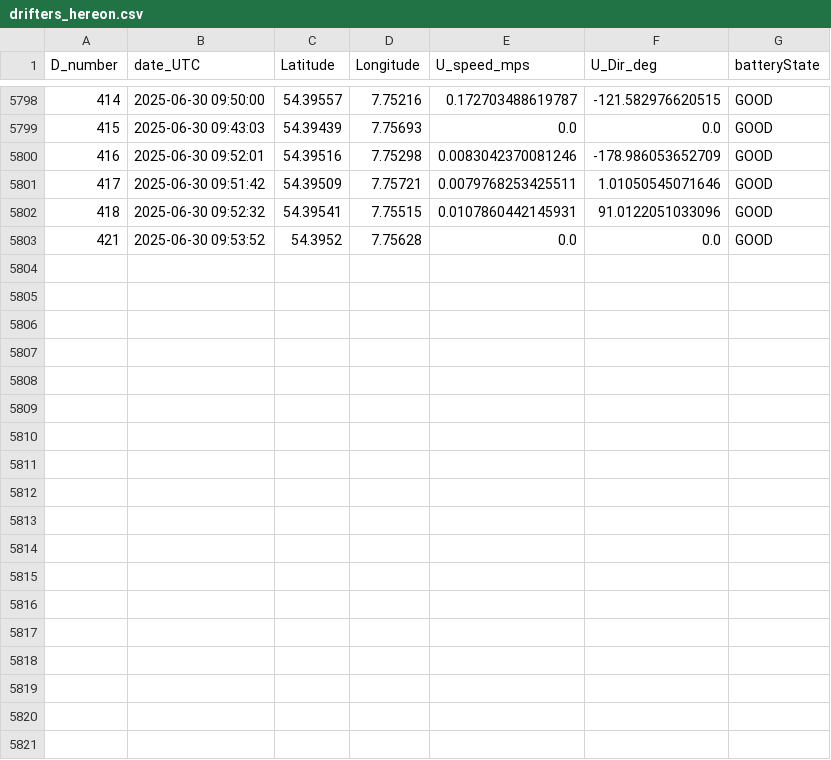
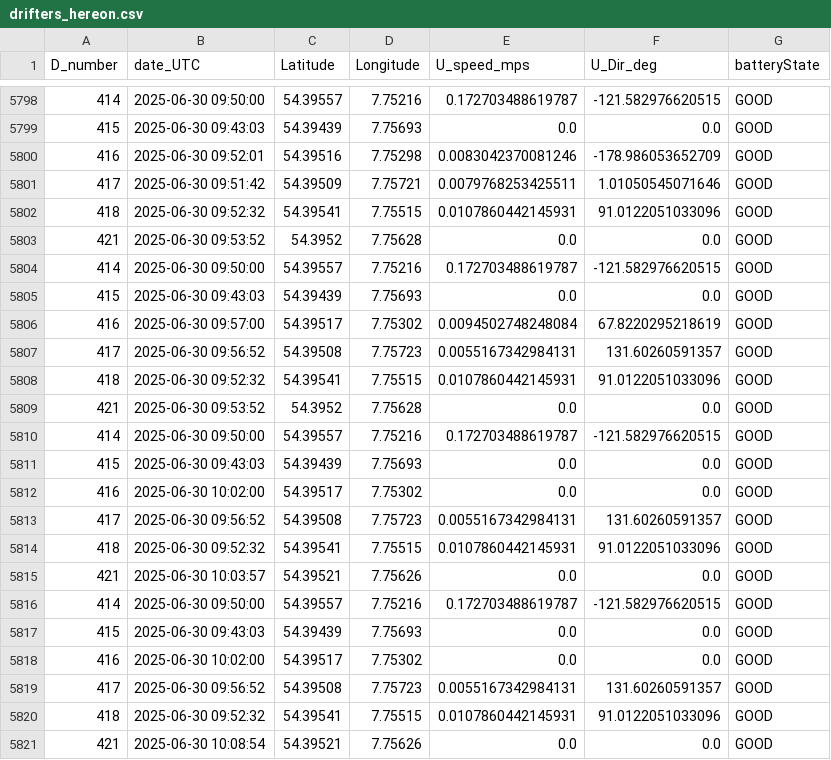
Before and after one commit to dotleif/taschenkrebs, a CSV file: drifters_hereon.csv, drawn as a sheet; only a part is shown, gaps mark what is left out; the diff names each change by its address in the sheet, - before the commit and + after, or states it on an @@ line.

```diff
--- a/drifters_hereon.csv
+++ b/drifters_hereon.csv
+row 5804: 414 | 2025-06-30 09:50:00 | 54.39557 | 7.75216 | 0.172703488619787 | -121.582976620515 | GOOD
+row 5805: 415 | 2025-06-30 09:43:03 | 54.39439 | 7.75693 | 0.0 | 0.0 | GOOD
+row 5806: 416 | 2025-06-30 09:57:00 | 54.39517 | 7.75302 | 0.0094502748248084 | 67.8220295218619 | GOOD
+row 5807: 417 | 2025-06-30 09:56:52 | 54.39508 | 7.75723 | 0.0055167342984131 | 131.60260591357 | GOOD
+row 5808: 418 | 2025-06-30 09:52:32 | 54.39541 | 7.75515 | 0.0107860442145931 | 91.0122051033096 | GOOD
+row 5809: 421 | 2025-06-30 09:53:52 | 54.3952 | 7.75628 | 0.0 | 0.0 | GOOD
+row 5810: 414 | 2025-06-30 09:50:00 | 54.39557 | 7.75216 | 0.172703488619787 | -121.582976620515 | GOOD
+row 5811: 415 | 2025-06-30 09:43:03 | 54.39439 | 7.75693 | 0.0 | 0.0 | GOOD
+row 5812: 416 | 2025-06-30 10:02:00 | 54.39517 | 7.75302 | 0.0 | 0.0 | GOOD
+row 5813: 417 | 2025-06-30 09:56:52 | 54.39508 | 7.75723 | 0.0055167342984131 | 131.60260591357 | GOOD
+row 5814: 418 | 2025-06-30 09:52:32 | 54.39541 | 7.75515 | 0.0107860442145931 | 91.0122051033096 | GOOD
+row 5815: 421 | 2025-06-30 10:03:57 | 54.39521 | 7.75626 | 0.0 | 0.0 | GOOD
+row 5816: 414 | 2025-06-30 09:50:00 | 54.39557 | 7.75216 | 0.172703488619787 | -121.582976620515 | GOOD
+row 5817: 415 | 2025-06-30 09:43:03 | 54.39439 | 7.75693 | 0.0 | 0.0 | GOOD
+row 5818: 416 | 2025-06-30 10:02:00 | 54.39517 | 7.75302 | 0.0 | 0.0 | GOOD
+row 5819: 417 | 2025-06-30 09:56:52 | 54.39508 | 7.75723 | 0.0055167342984131 | 131.60260591357 | GOOD
+row 5820: 418 | 2025-06-30 09:52:32 | 54.39541 | 7.75515 | 0.0107860442145931 | 91.0122051033096 | GOOD
+row 5821: 421 | 2025-06-30 10:08:54 | 54.39521 | 7.75626 | 0.0 | 0.0 | GOOD
```
Also changed, not shown: 1 other file.
